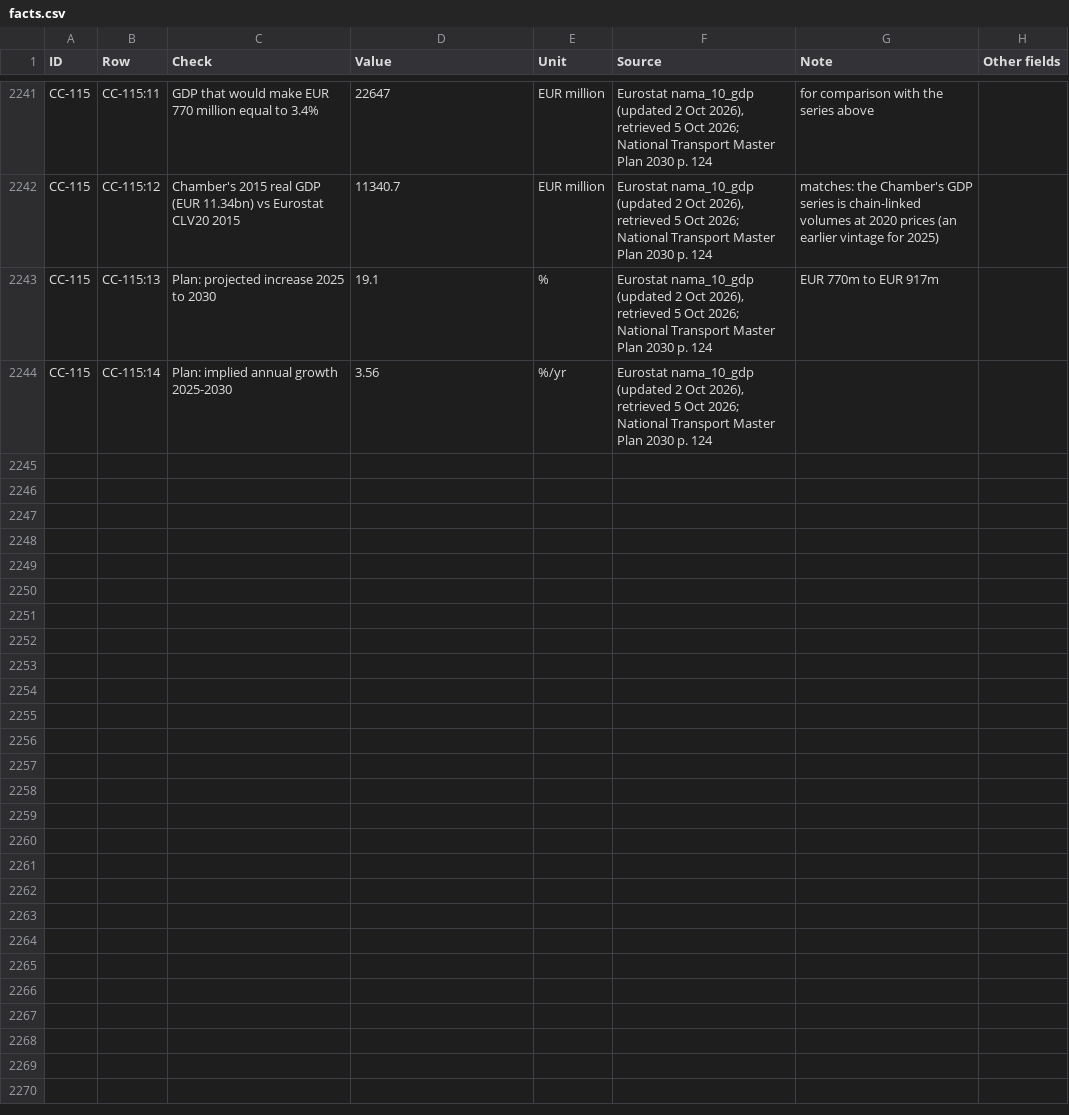
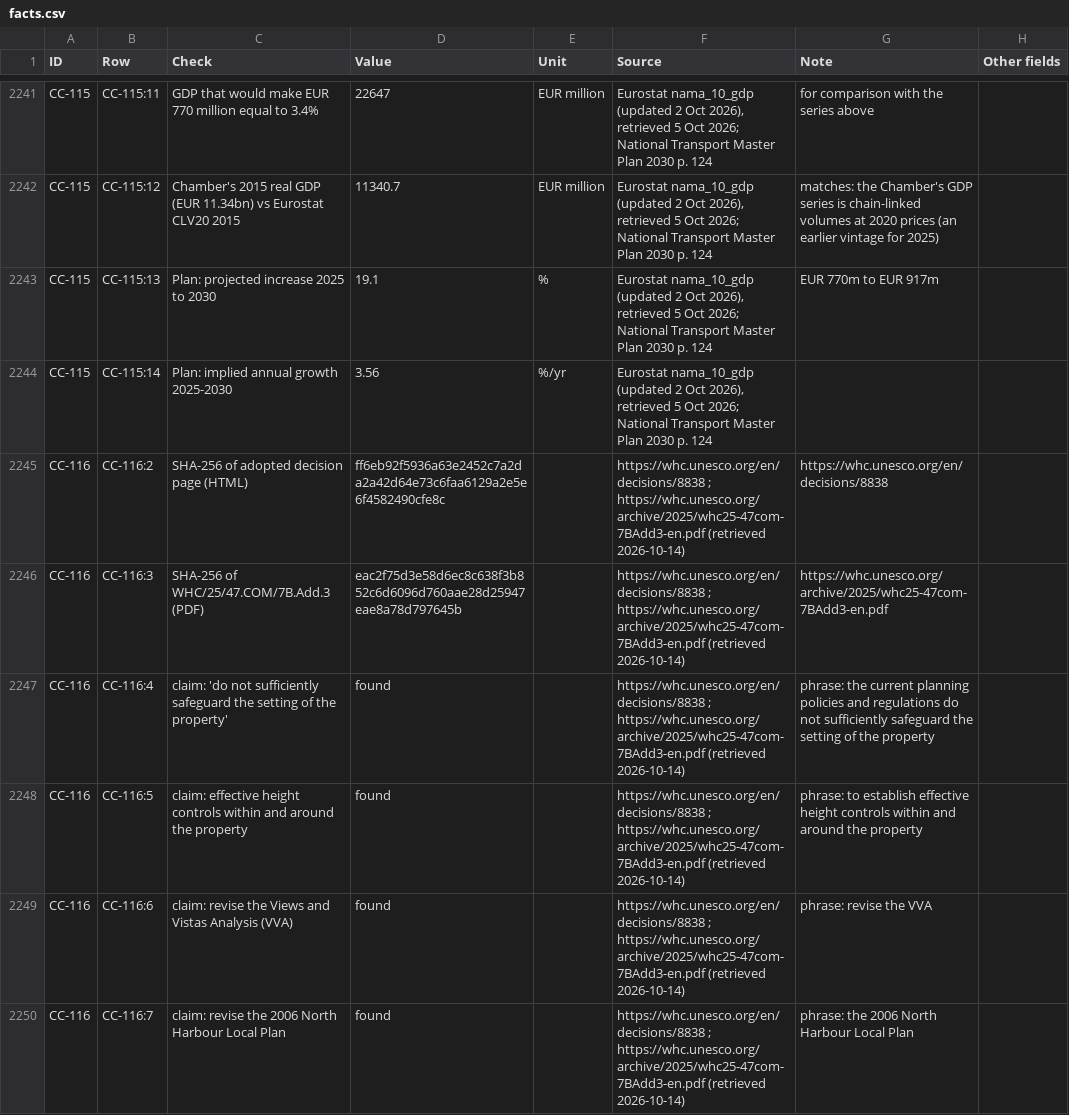
Before and after one commit to leandergrech/Mizien, a CSV file: data/facts.csv, drawn as a sheet; only a part is shown, gaps mark what is left out; the diff covers the shown part only; the diff names each change by its address in the sheet, - before the commit and + after, or states it on an @@ line.

```diff
--- a/data/facts.csv
+++ b/data/facts.csv
+row 2245: CC-116 | CC-116:2 | SHA-256 of adopted decision page (HTML) | ff6eb92f5936a63e2452c7a2da2a42d64e73c6faa6129a2e5e6f4582490cfe8c |  | https://whc.unesco.org/en/decisions/8838 ; https://whc.unesco.org/archive/2025/whc25-47com-7BAdd3-en.pdf (retrieved 2026-10-14) | https://whc.unesco.org/en/decisions/8838
+row 2246: CC-116 | CC-116:3 | SHA-256 of WHC/25/47.COM/7B.Add.3 (PDF) | eac2f75d3e58d6ec8c638f3b852c6d6096d760aae28d25947eae8a78d797645b |  | https://whc.unesco.org/en/decisions/8838 ; https://whc.unesco.org/archive/2025/whc25-47com-7BAdd3-en.pdf (retrieved 2026-10-14) | https://whc.unesco.org/archive/2025/whc25-47com-7BAdd3-en.pdf
+row 2247: CC-116 | CC-116:4 | claim: 'do not sufficiently safeguard the setting of the property' | found |  | https://whc.unesco.org/en/decisions/8838 ; https://whc.unesco.org/archive/2025/whc25-47com-7BAdd3-en.pdf (retrieved 2026-10-14) | phrase: the current planning policies and regulations do not sufficiently safeguard the setting of the property
+row 2248: CC-116 | CC-116:5 | claim: effective height controls within and around the property | found |  | https://whc.unesco.org/en/decisions/8838 ; https://whc.unesco.org/archive/2025/whc25-47com-7BAdd3-en.pdf (retrieved 2026-10-14) | phrase: to establish effective height controls within and around the property
+row 2249: CC-116 | CC-116:6 | claim: revise the Views and Vistas Analysis (VVA) | found |  | https://whc.unesco.org/en/decisions/8838 ; https://whc.unesco.org/archive/2025/whc25-47com-7BAdd3-en.pdf (retrieved 2026-10-14) | phrase: revise the VVA
+row 2250: CC-116 | CC-116:7 | claim: revise the 2006 North Harbour Local Plan | found |  | https://whc.unesco.org/en/decisions/8838 ; https://whc.unesco.org/archive/2025/whc25-47com-7BAdd3-en.pdf (retrieved 2026-10-14) | phrase: the 2006 North Harbour Local Plan
```
Also changed, not shown: 17 added rows elsewhere in this file, data/claims.csv, data/queue.csv, 23 other files.
